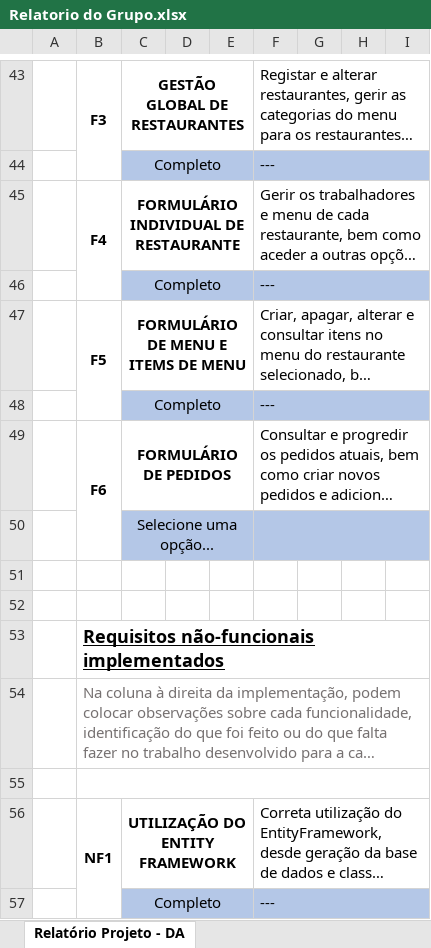
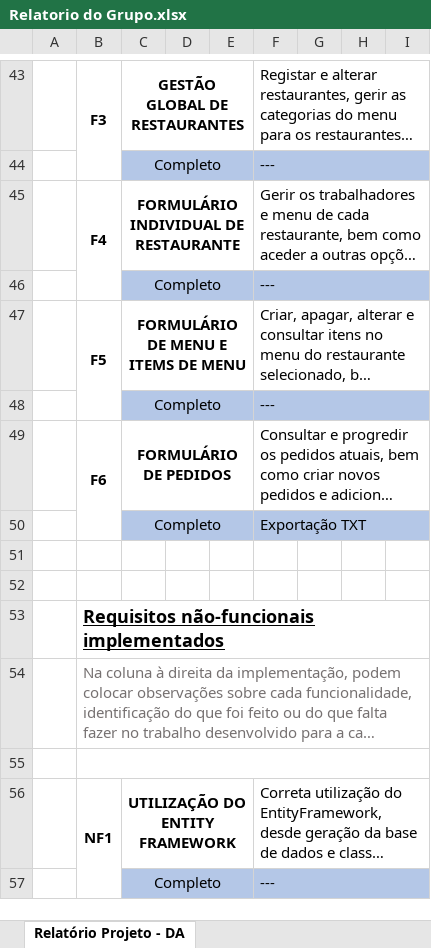
Before and after one commit to JoaoRodrigoGoncalves/PSI_DA_PL1-A, an Excel workbook: Relatorio do Grupo.xlsx, sheet Relatório Projeto - DA, drawn as a sheet; only a part is shown, gaps mark what is left out; long unchanged cells end in …; values as stored, in another font and other column widths than the file's, no borders; charts and pictures and conditional formats not drawn; removed rows and columns are numbered as before the commit, all else as after; the diff names each change by its address in the sheet, - before the commit and + after, or states it on an @@ line.

Commit message:
Finalizado relatório xlsx

```diff
--- a/Relatorio do Grupo.xlsx (sheet Relatório Projeto - DA)
+++ b/Relatorio do Grupo.xlsx (sheet Relatório Projeto - DA)
-row 50:  |  | Selecione uma opção...
+row 50:  |  | Completo |  |  | Exportação TXT
```
